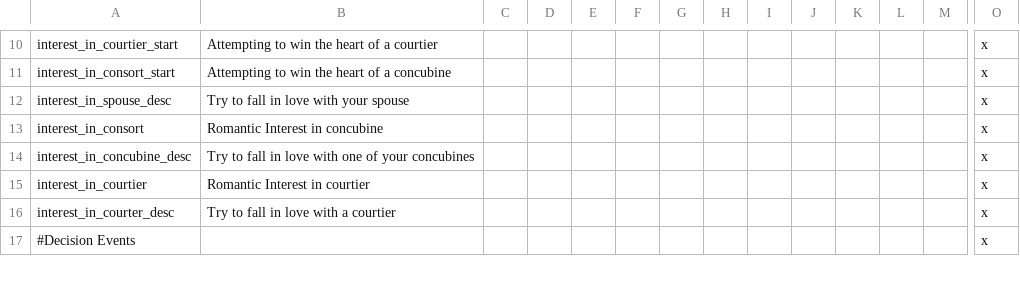
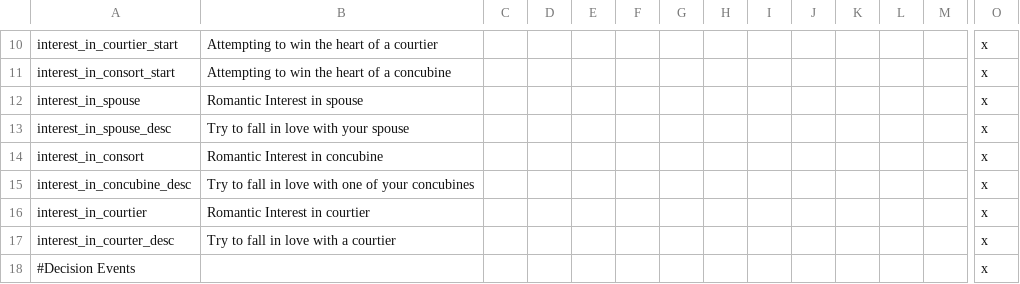
Before and after one commit to preslavb/lux-invicta-repository, a CSV file: localisation/VIET_love_like_and_hate.csv, drawn as a sheet; only a part is shown, gaps mark what is left out; rows hold the shown columns only; the diff names each change by its address in the sheet, - before the commit and + after, or states it on an @@ line.

```diff
--- a/localisation/VIET_love_like_and_hate.csv
+++ b/localisation/VIET_love_like_and_hate.csv
+row 12: interest_in_spouse | Romantic Interest in spouse |  |  |  |  |  |  |  |  |  |  |  | x
```
Also changed, not shown: 4 other files.
